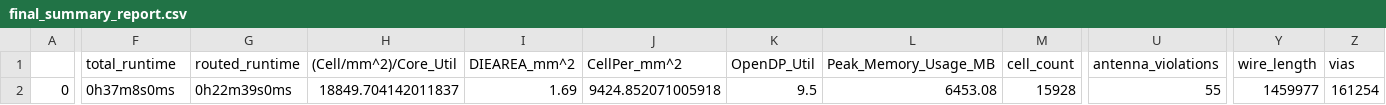
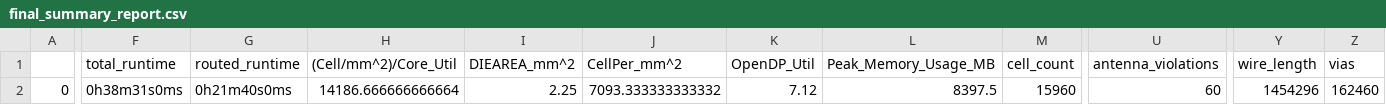
Before and after one commit to kasirgalabs/mpw-5c-C0, a CSV file: signoff/c0_system/final_summary_report.csv, drawn as a sheet; only a part is shown, gaps mark what is left out; the diff covers the shown part only; the diff names each change by its address in the sheet, - before the commit and + after, or states it on an @@ line.

```diff
--- a/signoff/c0_system/final_summary_report.csv
+++ b/signoff/c0_system/final_summary_report.csv
-F2 (total_runtime): 0h37m8s0ms
+F2 (total_runtime): 0h38m31s0ms
-G2 (routed_runtime): 0h22m39s0ms
+G2 (routed_runtime): 0h21m40s0ms
-H2 ((Cell/mm^2)/Core_Util): 18849.704142011837
+H2 ((Cell/mm^2)/Core_Util): 14186.666666666664
-I2 (DIEAREA_mm^2): 1.69
+I2 (DIEAREA_mm^2): 2.25
-J2 (CellPer_mm^2): 9424.852071005918
+J2 (CellPer_mm^2): 7093.333333333332
-K2 (OpenDP_Util): 9.5
+K2 (OpenDP_Util): 7.12
-L2 (Peak_Memory_Usage_MB): 6453.08
+L2 (Peak_Memory_Usage_MB): 8397.5
-M2 (cell_count): 15928
+M2 (cell_count): 15960
-U2 (antenna_violations): 55
+U2 (antenna_violations): 60
-Y2 (wire_length): 1459977
+Y2 (wire_length): 1454296
-Z2 (vias): 161254
+Z2 (vias): 162460
```
Also changed, not shown: 18 edited cells elsewhere in this file, signoff/user_project_wrapper/final_summary_report.csv, 20 other files.
